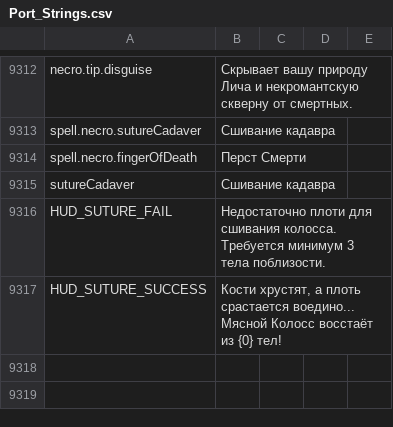
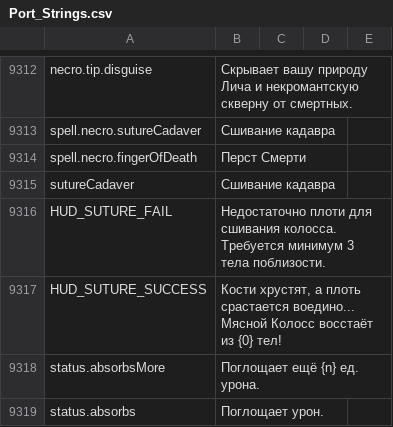
Before and after one commit to Chuz13/daggerfall-forever, a CSV file: locales/ru/Port_Strings.csv, drawn as a sheet; only a part is shown, gaps mark what is left out; the diff names each change by its address in the sheet, - before the commit and + after, or states it on an @@ line.

```diff
--- a/locales/ru/Port_Strings.csv
+++ b/locales/ru/Port_Strings.csv
+row 9318: status.absorbsMore | Поглощает ещё {n} ед. урона.
+row 9319: status.absorbs | Поглощает урон.
```
Also changed, not shown: locales/bg/Port_Strings.csv, locales/de/Port_Strings.csv, 37 other files.
